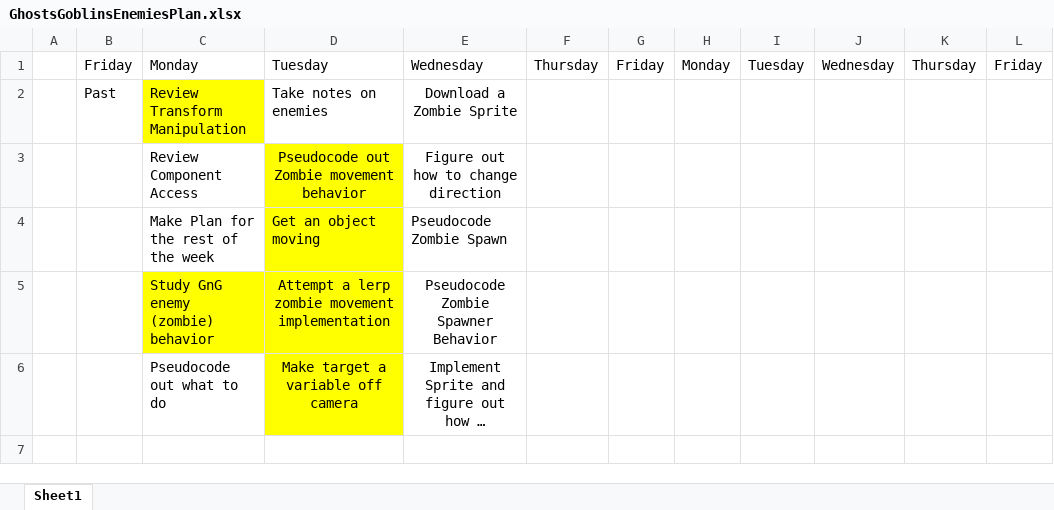
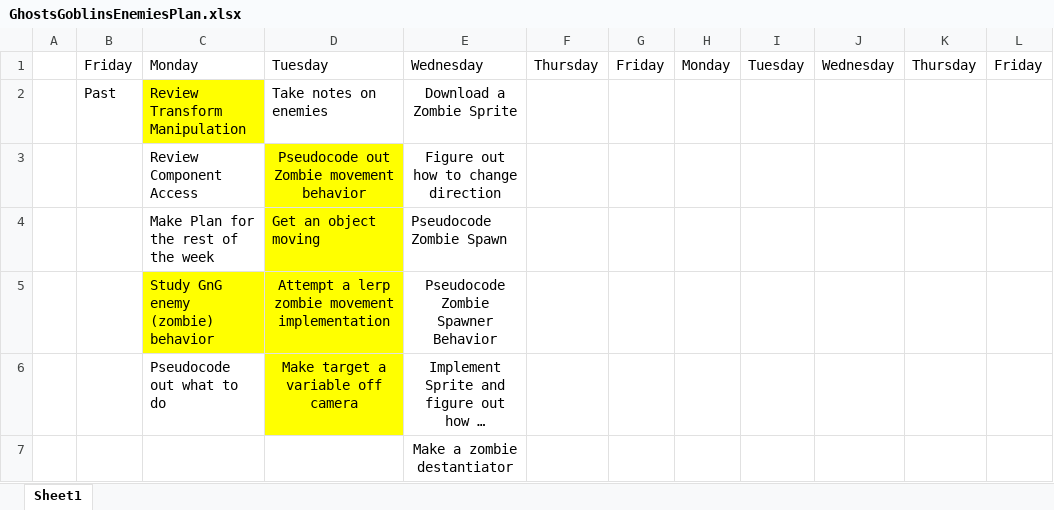
Before and after one commit to Nikolai-Raevsky/TestRepository, an Excel workbook: PersonalProj/GhostsGoblinsEnemiesPlan.xlsx, sheet Sheet1, drawn as a sheet; long unchanged cells end in …; values as stored, in another font and other column widths than the file's, no borders; the diff names each change by its address in the sheet, - before the commit and + after, or states it on an @@ line.

Commit message:
Update GhostsGoblinsEnemiesPlan.xlsx

```diff
--- a/PersonalProj/GhostsGoblinsEnemiesPlan.xlsx (sheet Sheet1)
+++ b/PersonalProj/GhostsGoblinsEnemiesPlan.xlsx (sheet Sheet1)
+row 7:  |  |  |  | Make a zombie destantiator
```
